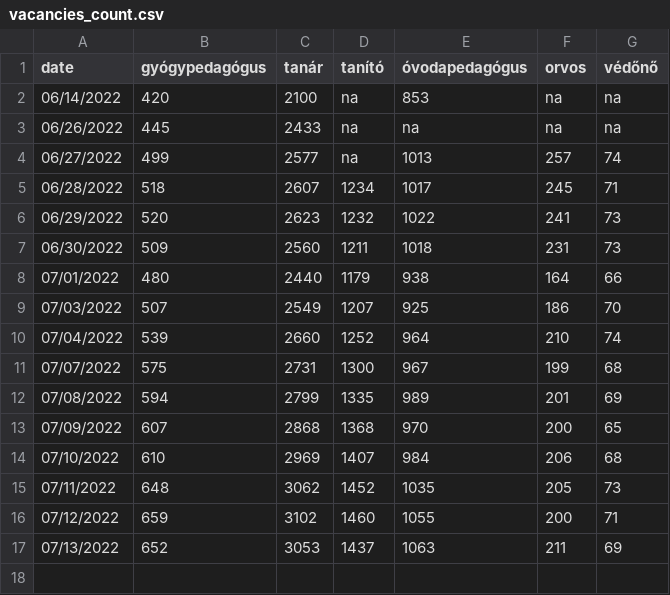
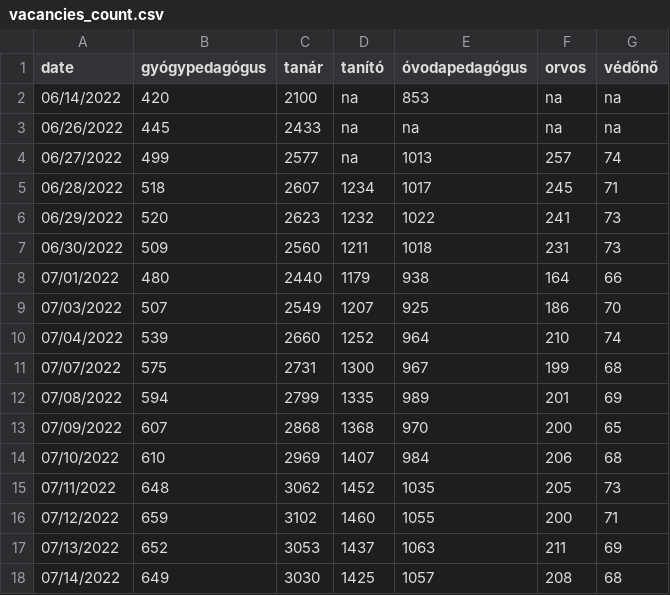
Before and after one commit to rferl/scraper-hu-teachingjobs, a CSV file: vacancies_count.csv, drawn as a sheet; the diff names each change by its address in the sheet, - before the commit and + after, or states it on an @@ line.

```diff
--- a/vacancies_count.csv
+++ b/vacancies_count.csv
+row 18: 07/14/2022 | 649 | 3030 | 1425 | 1057 | 208 | 68
```
